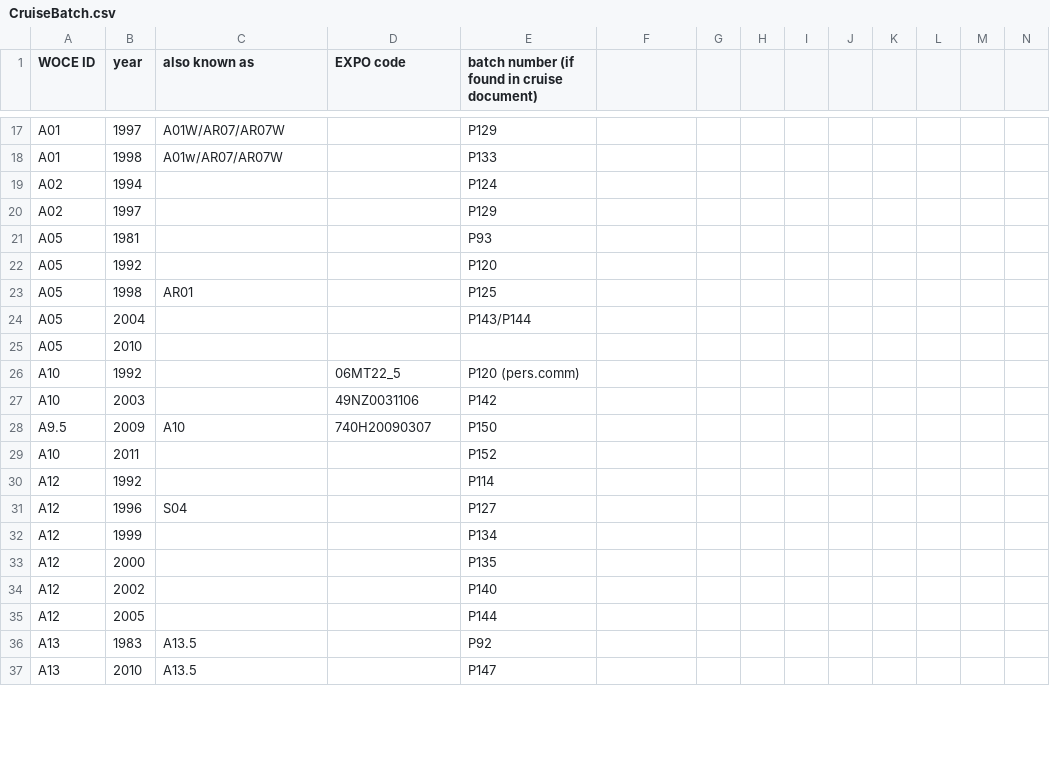
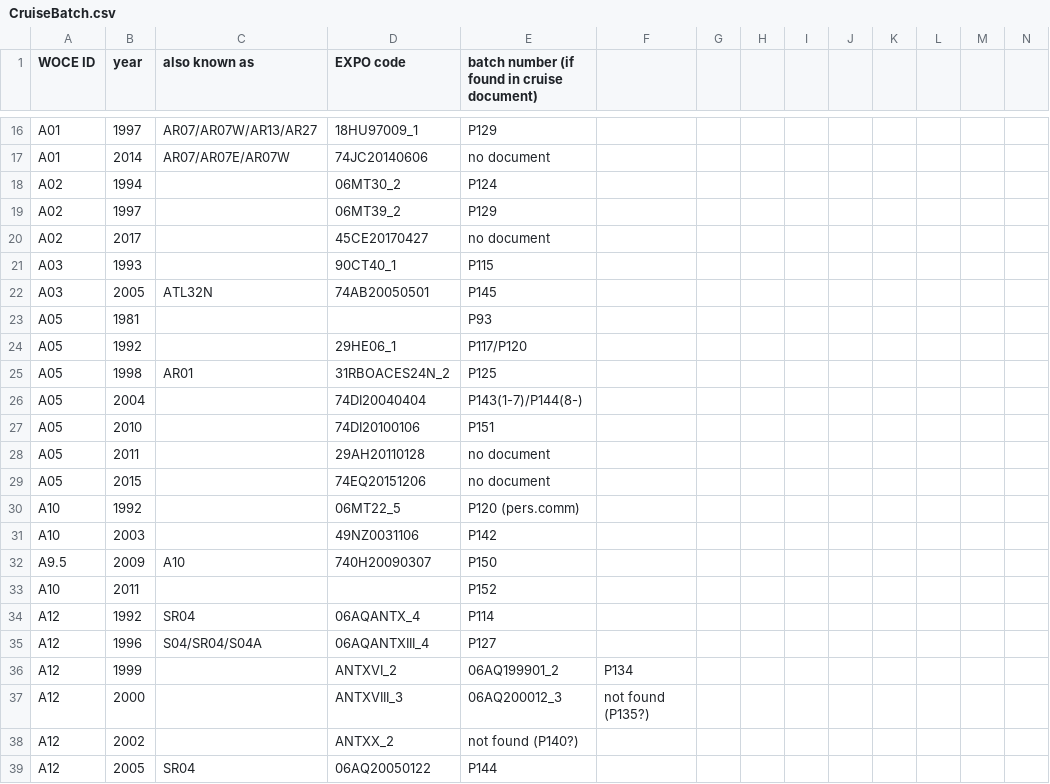
Before and after one commit to kkats/GO-SHIP-Easy-Ocean, a CSV file: SaltBatchOffset/CruiseBatch.csv, drawn as a sheet; only a part is shown, gaps mark what is left out; the shorter side is filled out with more unchanged rows; removed rows and columns are numbered as before the commit, all else as after; rows hold the shown columns only; the diff covers the shown part only; the diff names each change by its address in the sheet, - before the commit and + after, or states it on an @@ line.

```diff
--- a/SaltBatchOffset/CruiseBatch.csv
+++ b/SaltBatchOffset/CruiseBatch.csv
-C16 (also known as): A01W/AR07/AR07W
+C16 (also known as): AR07/AR07W/AR13/AR27
-D16 (EXPO code): (empty)
+D16 (EXPO code): 18HU97009_1
-row 18: A01 | 1998 | A01w/AR07/AR07W |  | P133
+row 17: A01 | 2014 | AR07/AR07E/AR07W | 74JC20140606 | no document
-D18 (EXPO code): (empty)
+D18 (EXPO code): 06MT30_2
-D19 (EXPO code): (empty)
+D19 (EXPO code): 06MT39_2
+row 20: A02 | 2017 |  | 45CE20170427 | no document
+row 21: A03 | 1993 |  | 90CT40_1 | P115
+row 22: A03 | 2005 | ATL32N | 74AB20050501 | P145
-D24 (EXPO code): (empty)
+D24 (EXPO code): 29HE06_1
-E24: P120
+E24: P117/P120
-D25 (EXPO code): (empty)
+D25 (EXPO code): 31RBOACES24N_2
-D26 (EXPO code): (empty)
+D26 (EXPO code): 74DI20040404
-E26: P143/P144
+E26: P143(1-7)/P144(8-)
-D27 (EXPO code): (empty)
+D27 (EXPO code): 74DI20100106
-E27: (empty)
+E27: P151
+row 28: A05 | 2011 |  | 29AH20110128 | no document
+row 29: A05 | 2015 |  | 74EQ20151206 | no document
-C34 (also known as): (empty)
+C34 (also known as): SR04
-D34 (EXPO code): (empty)
+D34 (EXPO code): 06AQANTX_4
-C35 (also known as): S04
+C35 (also known as): S04/SR04/S04A
-D35 (EXPO code): (empty)
+D35 (EXPO code): 06AQANTXIII_4
-D36 (EXPO code): (empty)
+D36 (EXPO code): ANTXVI_2
-E36: P134
+E36: 06AQ199901_2
-F36: (empty)
+F36: P134
-D37 (EXPO code): (empty)
+D37 (EXPO code): ANTXVIII_3
-E37: P135
+E37: 06AQ200012_3
-F37: (empty)
+F37: not found (P135?)
-D38 (EXPO code): (empty)
+D38 (EXPO code): ANTXX_2
-E38: P140
+E38: not found (P140?)
-C39 (also known as): (empty)
+C39 (also known as): SR04
-D39 (EXPO code): (empty)
+D39 (EXPO code): 06AQ20050122
```
Also changed, not shown: 10 added rows, 2 removed rows and 47 edited cells elsewhere in this file, 4 other files.
